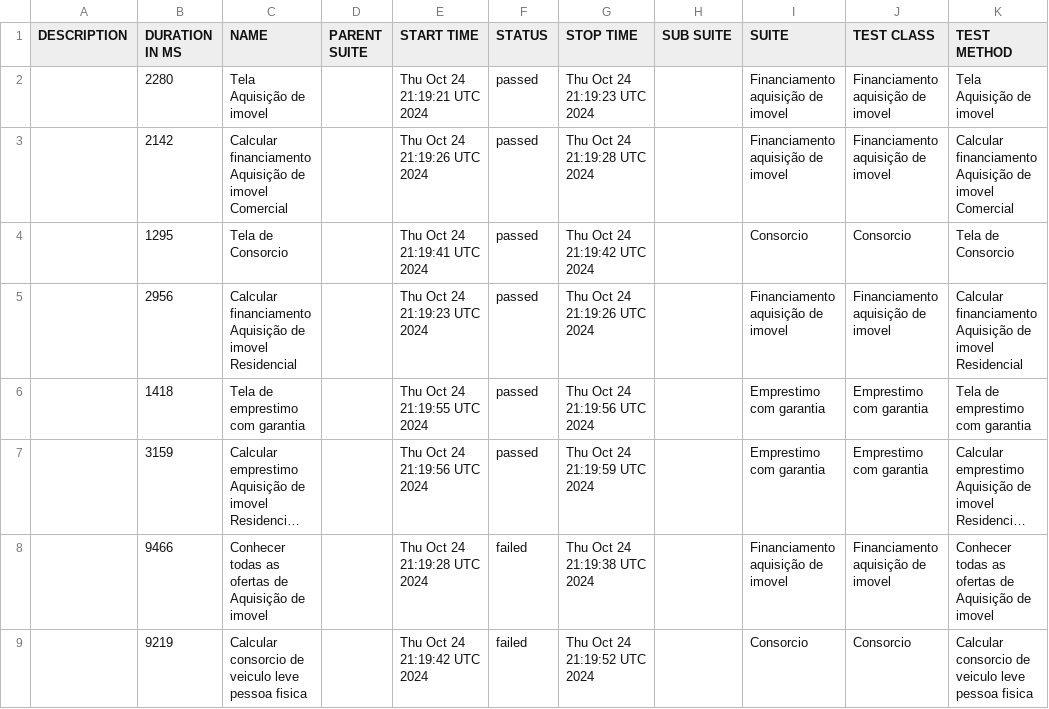
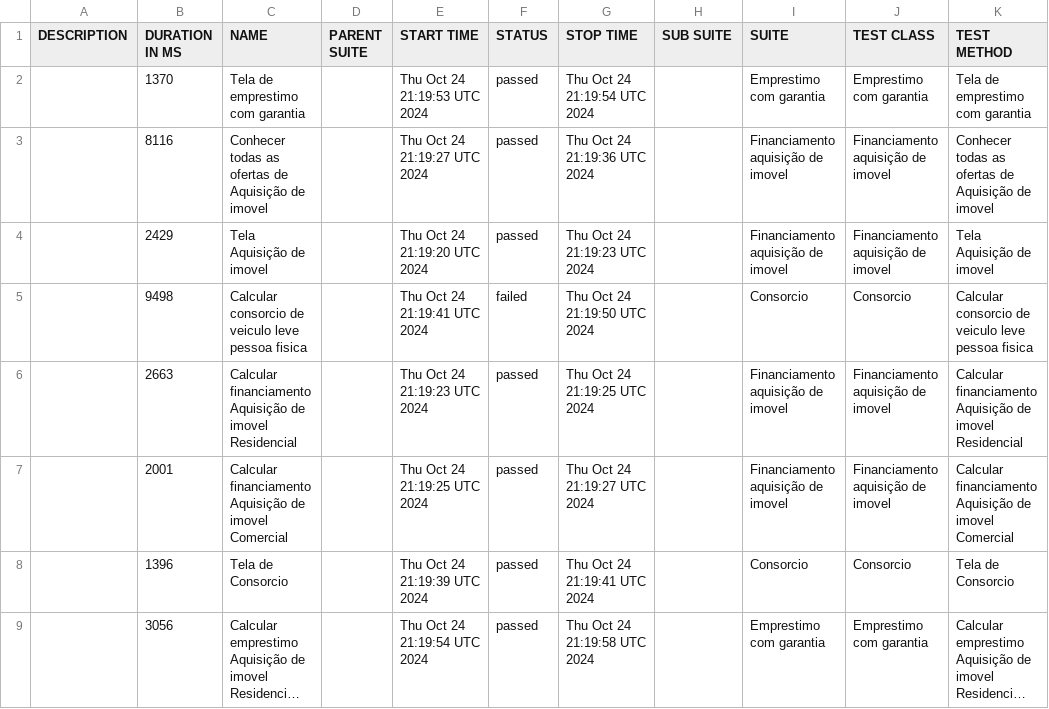
Before and after one commit to DiegoBBarbosa09/Teste_QA_Automacao_TAYA, a CSV file: data/suites.csv, drawn as a sheet; long unchanged cells end in …; removed rows and columns are numbered as before the commit, all else as after; the diff names each change by its address in the sheet, - before the commit and + after, or states it on an @@ line.

```diff
--- a/data/suites.csv
+++ b/data/suites.csv
+row 2:  | 1370 | Tela de emprestimo com garantia |  | Thu Oct 24 21:19:53 UTC 2024 | passed | Thu Oct 24 21:19:54 UTC 2024 |  | Emprestimo com garantia | Emprestimo com garantia | Tela de emprestimo com garantia
+row 3:  | 8116 | Conhecer todas as ofertas de Aquisição de imovel |  | Thu Oct 24 21:19:27 UTC 2024 | passed | Thu Oct 24 21:19:36 UTC 2024 |  | Financiamento aquisição de imovel | Financiamento aquisição de imovel | Conhecer todas as ofertas de Aquisição de imovel
-B4 (DURATION IN MS): 2280
+B4 (DURATION IN MS): 2429
-E4 (START TIME): Thu Oct 24 21:19:21 UTC 2024
+E4 (START TIME): Thu Oct 24 21:19:20 UTC 2024
+row 5:  | 9498 | Calcular consorcio de veiculo leve pessoa fisica |  | Thu Oct 24 21:19:41 UTC 2024 | failed | Thu Oct 24 21:19:50 UTC 2024 |  | Consorcio | Consorcio | Calcular consorcio de veiculo leve pessoa fisica
+row 6:  | 2663 | Calcular financiamento Aquisição de imovel Residencial |  | Thu Oct 24 21:19:23 UTC 2024 | passed | Thu Oct 24 21:19:25 UTC 2024 |  | Financiamento aquisição de imovel | Financiamento aquisição de imovel | Calcular financiamento Aquisição de imovel Residencial
-B7 (DURATION IN MS): 2142
+B7 (DURATION IN MS): 2001
-E7 (START TIME): Thu Oct 24 21:19:26 UTC 2024
+E7 (START TIME): Thu Oct 24 21:19:25 UTC 2024
-G7 (STOP TIME): Thu Oct 24 21:19:28 UTC 2024
+G7 (STOP TIME): Thu Oct 24 21:19:27 UTC 2024
-B8 (DURATION IN MS): 1295
+B8 (DURATION IN MS): 1396
-E8 (START TIME): Thu Oct 24 21:19:41 UTC 2024
+E8 (START TIME): Thu Oct 24 21:19:39 UTC 2024
-G8 (STOP TIME): Thu Oct 24 21:19:42 UTC 2024
+G8 (STOP TIME): Thu Oct 24 21:19:41 UTC 2024
-row 5:  | 2956 | Calcular financiamento Aquisição de imovel Residencial |  | Thu Oct 24 21:19:23 UTC 2024 | passed | Thu Oct 24 21:19:26 UTC 2024 |  | Financiamento aquisição de imovel | Financiamento aquisição de imovel | Calcular financiamento Aquisição de imovel Residencial
-row 6:  | 1418 | Tela de emprestimo com garantia |  | Thu Oct 24 21:19:55 UTC 2024 | passed | Thu Oct 24 21:19:56 UTC 2024 |  | Emprestimo com garantia | Emprestimo com garantia | Tela de emprestimo com garantia
-B9 (DURATION IN MS): 3159
+B9 (DURATION IN MS): 3056
-E9 (START TIME): Thu Oct 24 21:19:56 UTC 2024
+E9 (START TIME): Thu Oct 24 21:19:54 UTC 2024
-G9 (STOP TIME): Thu Oct 24 21:19:59 UTC 2024
+G9 (STOP TIME): Thu Oct 24 21:19:58 UTC 2024
-row 8:  | 9466 | Conhecer todas as ofertas de Aquisição de imovel |  | Thu Oct 24 21:19:28 UTC 2024 | failed | Thu Oct 24 21:19:38 UTC 2024 |  | Financiamento aquisição de imovel | Financiamento aquisição de imovel | Conhecer todas as ofertas de Aquisição de imovel
-row 9:  | 9219 | Calcular consorcio de veiculo leve pessoa fisica |  | Thu Oct 24 21:19:42 UTC 2024 | failed | Thu Oct 24 21:19:52 UTC 2024 |  | Consorcio | Consorcio | Calcular consorcio de veiculo leve pessoa fisica
```
Also changed, not shown: 39 other files.
